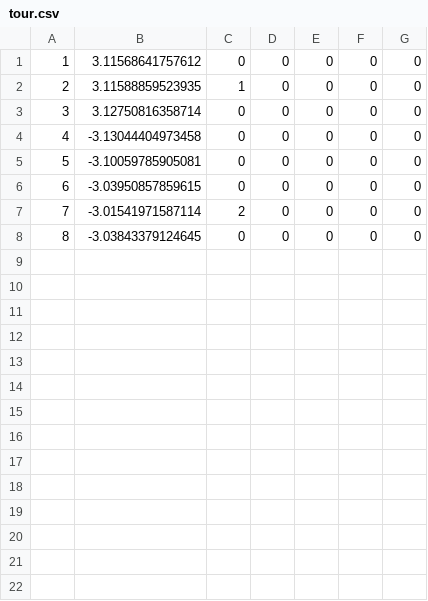
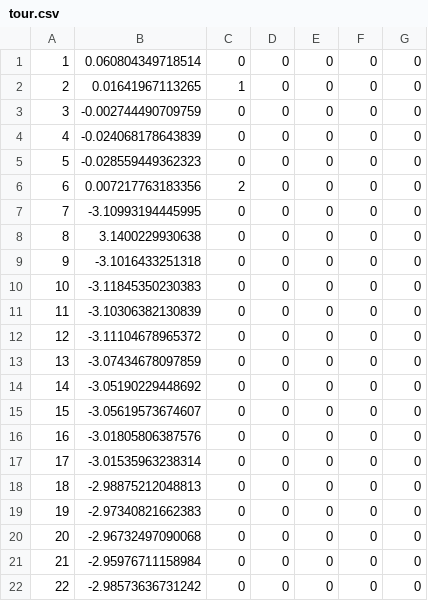
Before and after one commit to project-pantheon/sherpa_ros, a CSV file: scripts/current_mission/tour.csv, drawn as a sheet; addresses are those after the commit; the diff names each change by its address in the sheet, - before the commit and + after, or states it on an @@ line.

```diff
--- a/scripts/current_mission/tour.csv
+++ b/scripts/current_mission/tour.csv
-B1: 3.11568641757612
+B1: 0.060804349718514
-B2: 3.11588859523935
+B2: 0.01641967113265
-B3: 3.12750816358714
+B3: -0.002744490709759
-B4: -3.13044404973458
+B4: -0.024068178643839
-B5: -3.10059785905081
+B5: -0.028559449362323
+row 6: 6 | 0.007217763183356 | 2 | 0 | 0 | 0 | 0
@@ column A renumbered between rows 7 and 9 @@
-B7: -3.03950857859615
+B7: -3.10993194445995
-B8: -3.01541971587114
+B8: 3.1400229930638
-C8: 2
+C8: 0
-B9: -3.03843379124645
+B9: -3.1016433251318
+row 10: 10 | -3.11845350230383 | 0 | 0 | 0 | 0 | 0
+row 11: 11 | -3.10306382130839 | 0 | 0 | 0 | 0 | 0
+row 12: 12 | -3.11104678965372 | 0 | 0 | 0 | 0 | 0
+row 13: 13 | -3.07434678097859 | 0 | 0 | 0 | 0 | 0
+row 14: 14 | -3.05190229448692 | 0 | 0 | 0 | 0 | 0
+row 15: 15 | -3.05619573674607 | 0 | 0 | 0 | 0 | 0
+row 16: 16 | -3.01805806387576 | 0 | 0 | 0 | 0 | 0
+row 17: 17 | -3.01535963238314 | 0 | 0 | 0 | 0 | 0
+row 18: 18 | -2.98875212048813 | 0 | 0 | 0 | 0 | 0
+row 19: 19 | -2.97340821662383 | 0 | 0 | 0 | 0 | 0
+row 20: 20 | -2.96732497090068 | 0 | 0 | 0 | 0 | 0
+row 21: 21 | -2.95976711158984 | 0 | 0 | 0 | 0 | 0
+row 22: 22 | -2.98573636731242 | 0 | 0 | 0 | 0 | 0
```
Also changed, not shown: scripts/current_mission/map.csv, scripts/current_mission/suckers_2021-07-08-16-12-09_tour.csv, 4 other files.
